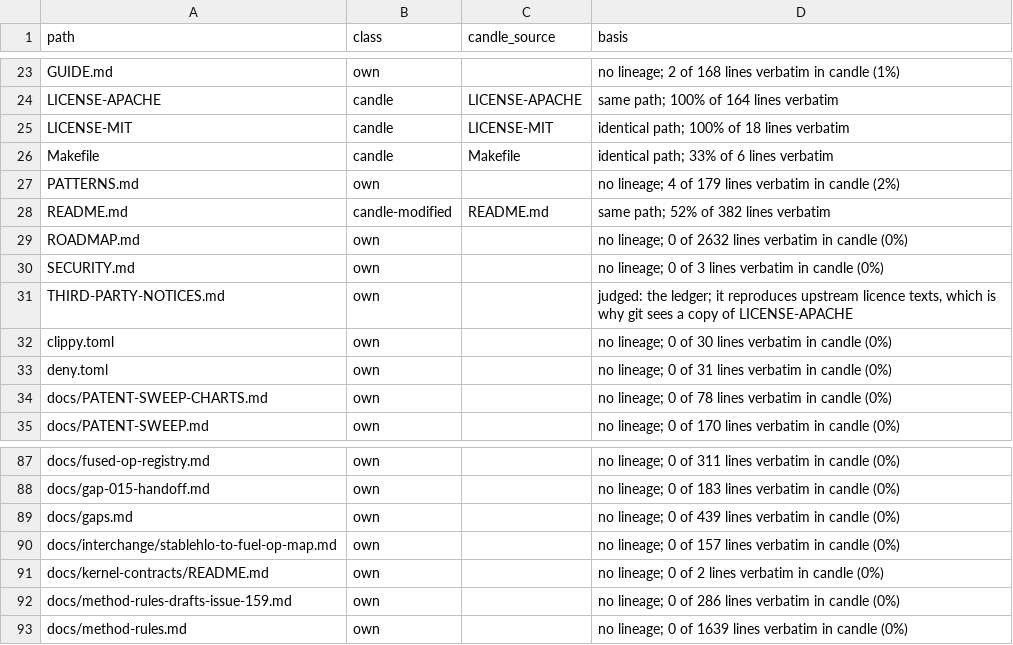
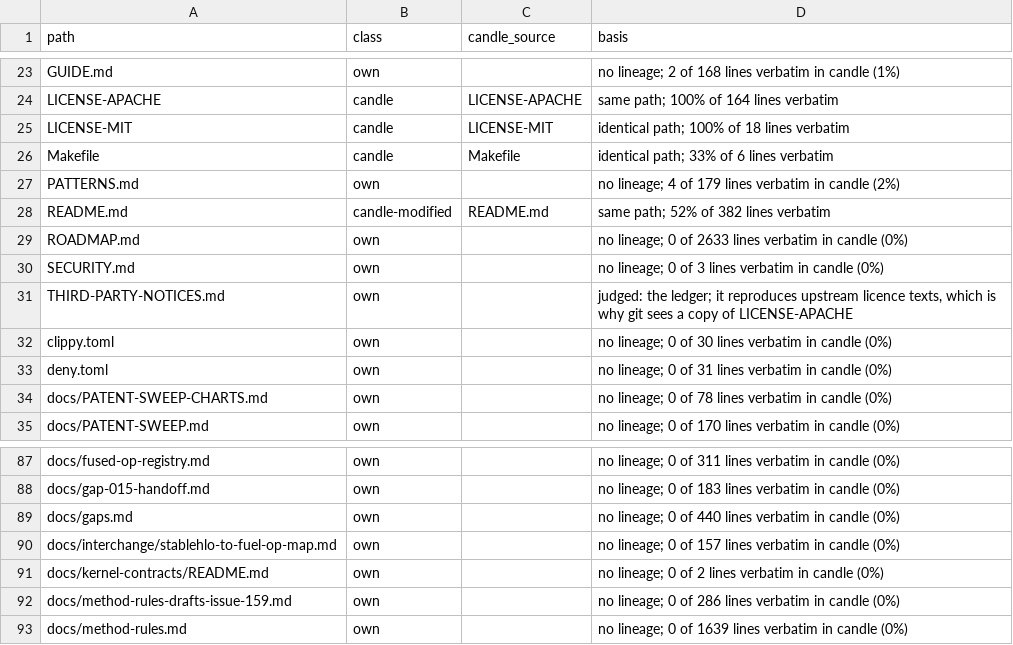
Before and after one commit to ThinkersJournal/fuel, a TSV file: docs/provenance/FILES.tsv, drawn as a sheet; only a part is shown, gaps mark what is left out.

```diff
--- a/docs/provenance/FILES.tsv
+++ b/docs/provenance/FILES.tsv
@@ -28,3 +28,3 @@ PATTERNS.md	own		no lineage; 4 of 179 lines verbatim in candle (2%)
 README.md	candle-modified	README.md	same path; 52% of 382 lines verbatim
-ROADMAP.md	own		no lineage; 0 of 2632 lines verbatim in candle (0%)
+ROADMAP.md	own		no lineage; 0 of 2633 lines verbatim in candle (0%)
 SECURITY.md	own		no lineage; 0 of 3 lines verbatim in candle (0%)
@@ -88,3 +88,3 @@ docs/fused-op-registry.md	own		no lineage; 0 of 311 lines verbatim in candle (0%
 docs/gap-015-handoff.md	own		no lineage; 0 of 183 lines verbatim in candle (0%)
-docs/gaps.md	own		no lineage; 0 of 439 lines verbatim in candle (0%)
+docs/gaps.md	own		no lineage; 0 of 440 lines verbatim in candle (0%)
 docs/interchange/stablehlo-to-fuel-op-map.md	own		no lineage; 0 of 157 lines verbatim in candle (0%)
```
